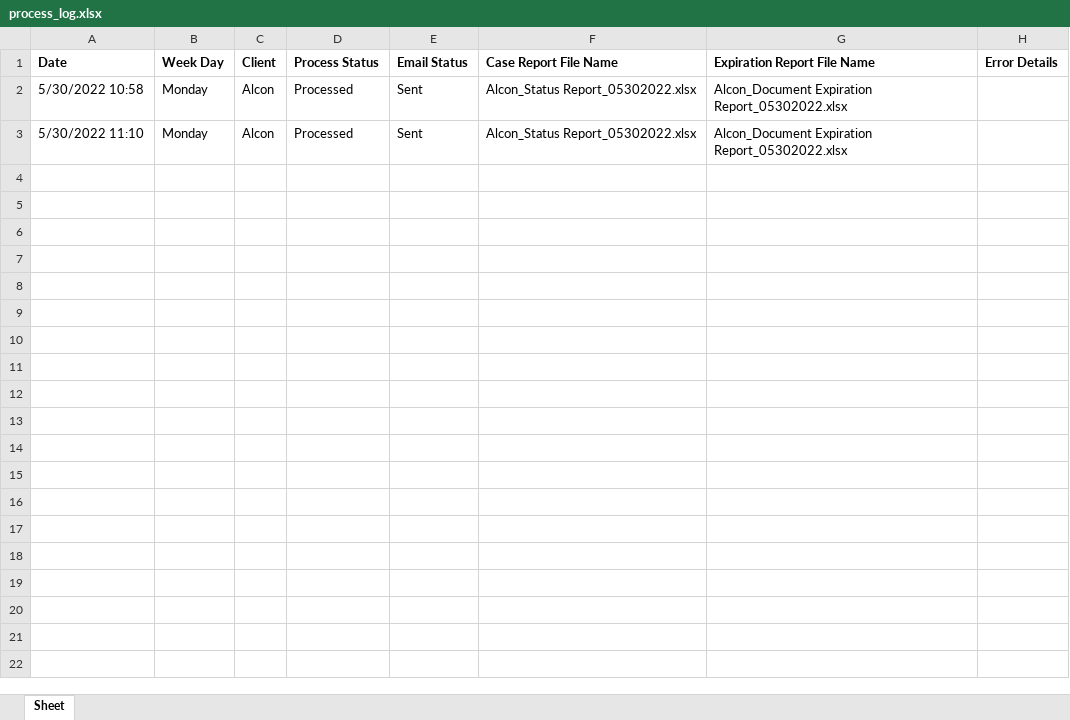
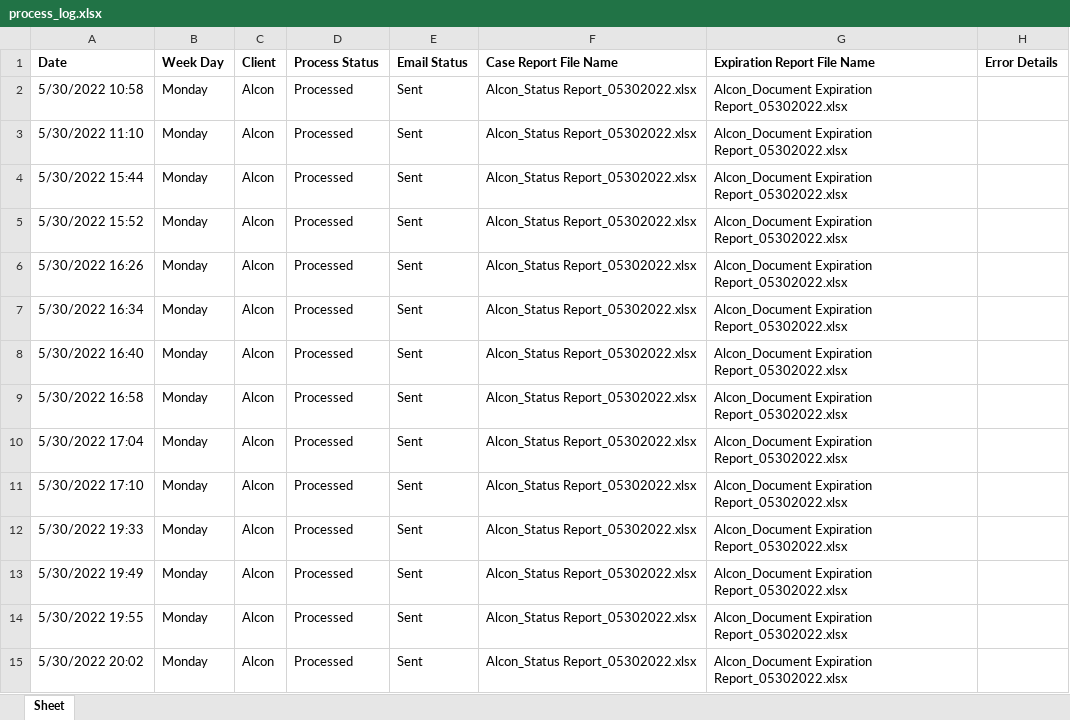
Before and after one commit to vigneshwar027/JK_SOFT, an Excel workbook: GT/process_log.xlsx, sheet Sheet, drawn as a sheet; values as stored, in another font and other column widths than the file's, no borders; the diff names each change by its address in the sheet, - before the commit and + after, or states it on an @@ line.

Commit message:
added kilp and fixed minor issue in date format fun

```diff
--- a/GT/process_log.xlsx (sheet Sheet)
+++ b/GT/process_log.xlsx (sheet Sheet)
+row 4: 5/30/2022 15:44 | Monday | Alcon | Processed | Sent | Alcon_Status Report_05302022.xlsx | Alcon_Document Expiration Report_05302022.xlsx
+row 5: 5/30/2022 15:52 | Monday | Alcon | Processed | Sent | Alcon_Status Report_05302022.xlsx | Alcon_Document Expiration Report_05302022.xlsx
+row 6: 5/30/2022 16:26 | Monday | Alcon | Processed | Sent | Alcon_Status Report_05302022.xlsx | Alcon_Document Expiration Report_05302022.xlsx
+row 7: 5/30/2022 16:34 | Monday | Alcon | Processed | Sent | Alcon_Status Report_05302022.xlsx | Alcon_Document Expiration Report_05302022.xlsx
+row 8: 5/30/2022 16:40 | Monday | Alcon | Processed | Sent | Alcon_Status Report_05302022.xlsx | Alcon_Document Expiration Report_05302022.xlsx
+row 9: 5/30/2022 16:58 | Monday | Alcon | Processed | Sent | Alcon_Status Report_05302022.xlsx | Alcon_Document Expiration Report_05302022.xlsx
+row 10: 5/30/2022 17:04 | Monday | Alcon | Processed | Sent | Alcon_Status Report_05302022.xlsx | Alcon_Document Expiration Report_05302022.xlsx
+row 11: 5/30/2022 17:10 | Monday | Alcon | Processed | Sent | Alcon_Status Report_05302022.xlsx | Alcon_Document Expiration Report_05302022.xlsx
+row 12: 5/30/2022 19:33 | Monday | Alcon | Processed | Sent | Alcon_Status Report_05302022.xlsx | Alcon_Document Expiration Report_05302022.xlsx
+row 13: 5/30/2022 19:49 | Monday | Alcon | Processed | Sent | Alcon_Status Report_05302022.xlsx | Alcon_Document Expiration Report_05302022.xlsx
+row 14: 5/30/2022 19:55 | Monday | Alcon | Processed | Sent | Alcon_Status Report_05302022.xlsx | Alcon_Document Expiration Report_05302022.xlsx
+row 15: 5/30/2022 20:02 | Monday | Alcon | Processed | Sent | Alcon_Status Report_05302022.xlsx | Alcon_Document Expiration Report_05302022.xlsx
```
Also changed, not shown: 8 other files.
